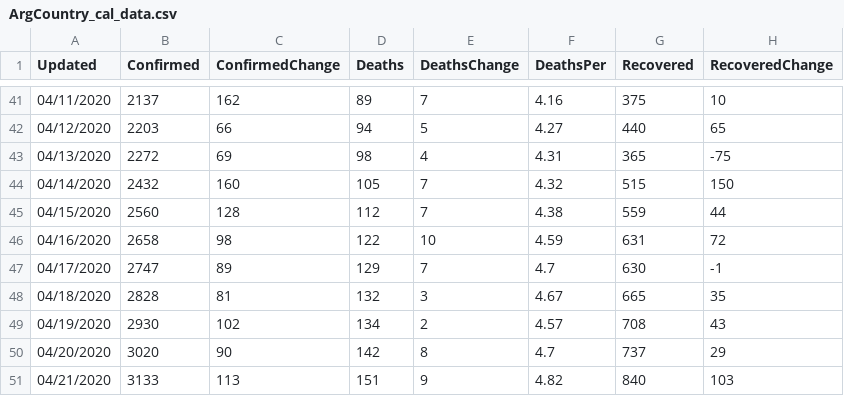
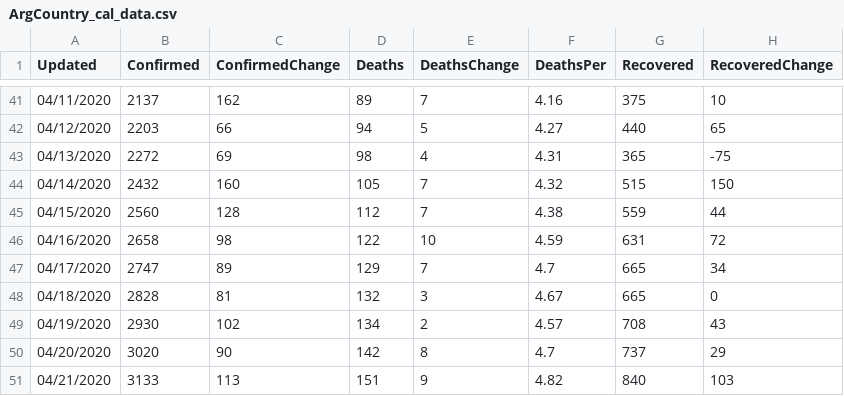
Before and after one commit to paulogs/Covid19_Data, a CSV file: DataFiles/ArgCountry_cal_data.csv, drawn as a sheet; only a part is shown, gaps mark what is left out.

```diff
--- a/DataFiles/ArgCountry_cal_data.csv
+++ b/DataFiles/ArgCountry_cal_data.csv
@@ -46,4 +46,4 @@ Updated,Confirmed,ConfirmedChange,Deaths,DeathsChange,DeathsPer,Recovered,Recove
 04/16/2020,2658,98,122,10,4.59,631,72
-04/17/2020,2747,89,129,7,4.7,630,-1
-04/18/2020,2828,81,132,3,4.67,665,35
+04/17/2020,2747,89,129,7,4.7,665,34
+04/18/2020,2828,81,132,3,4.67,665,0
 04/19/2020,2930,102,134,2,4.57,708,43
```
Also changed, not shown: DataFiles/ArgCountry_raw_data.csv, DataFiles/Argentina_raw_data.csv, 15 other files.
